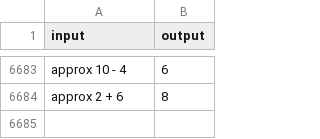
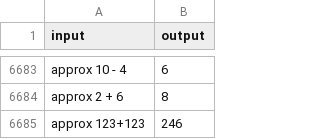
Before and after one commit to yorevs/taius, a CSV file: src/main/resources/model/skills/math_approx_skill/train.csv, drawn as a sheet; only a part is shown, gaps mark what is left out.

```diff
--- a/src/main/resources/model/skills/math_approx_skill/train.csv
+++ b/src/main/resources/model/skills/math_approx_skill/train.csv
@@ -6684 +6684,2 @@ approx 10 - 4,6
 approx 2 + 6,8
+approx 123+123,246
```
Also changed, not shown: 46 other files.
